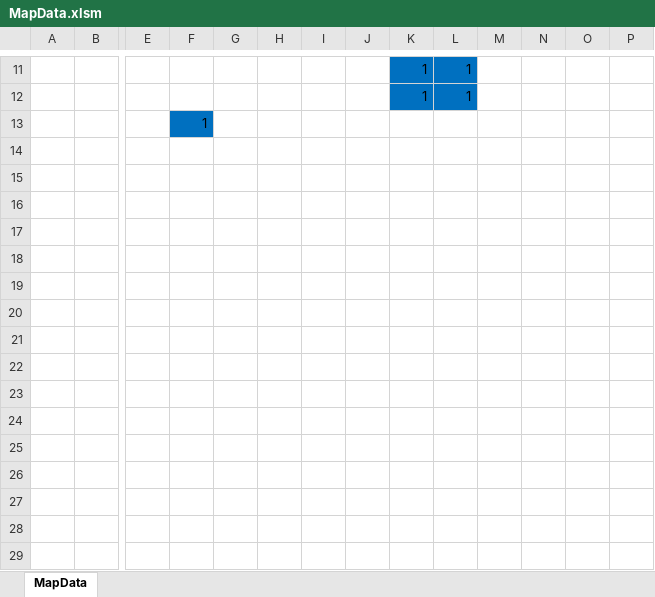
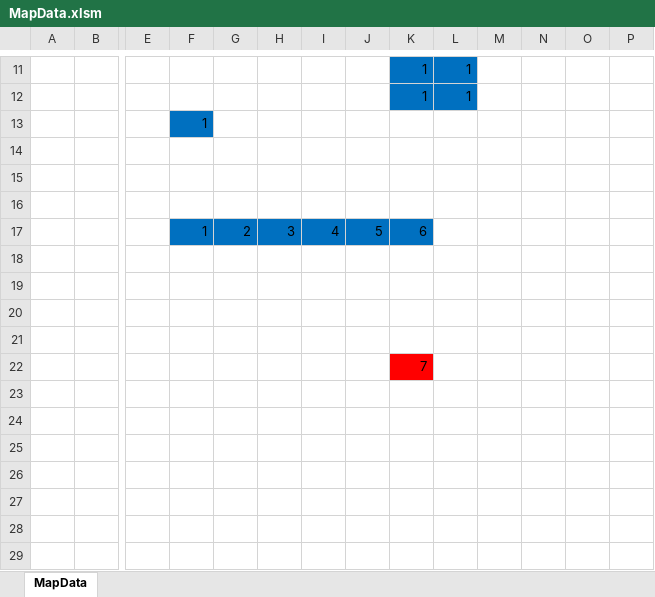
Before and after one commit to owataomaemona/ABYSAL, an Excel workbook: Resource/MapData.xlsm, sheet MapData, drawn as a sheet; only a part is shown, gaps mark what is left out; values as stored, in another font and other column widths than the file's, no borders; charts and pictures and conditional formats not drawn; removed rows and columns are numbered as before the commit, all else as after; rows hold the shown columns only; the diff names each change by its address in the sheet, - before the commit and + after, or states it on an @@ line.

```diff
--- a/Resource/MapData.xlsm (sheet MapData)
+++ b/Resource/MapData.xlsm (sheet MapData)
+row 17:  |  |  | 1 | 2 | 3 | 4 | 5 | 6
-K22: (empty)
+K22: 7
-K22 fill: none
+K22 fill: #FF0000
-row 22: (empty)
```
Also changed, not shown: 1 other file.
